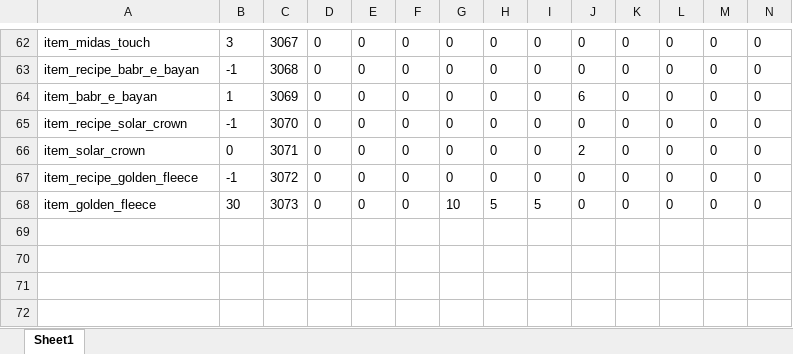
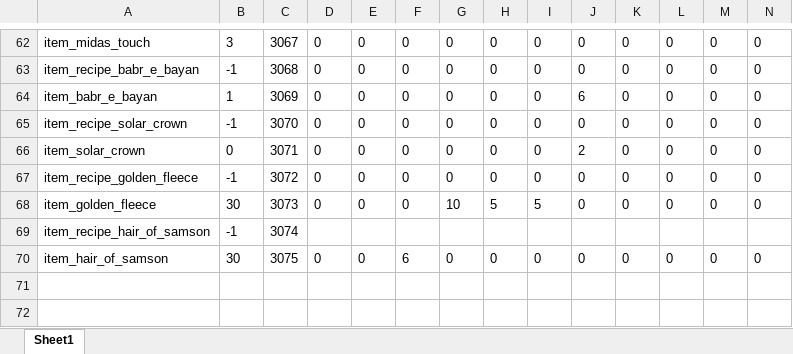
Before and after one commit to Axosh/avalore, an Excel workbook: balancing/item_balance.xlsx, sheet Sheet1, drawn as a sheet; only a part is shown, gaps mark what is left out; values as stored, in another font and other column widths than the file's, no borders; conditional formats not drawn; removed rows and columns are numbered as before the commit, all else as after; rows hold the shown columns only; the diff names each change by its address in the sheet, - before the commit and + after, or states it on an @@ line.

Commit message:
Item Tree + Hair of Samson

```diff
--- a/balancing/item_balance.xlsx (sheet Sheet1)
+++ b/balancing/item_balance.xlsx (sheet Sheet1)
-row 69: (empty)
-row 70: (empty)
+row 69: item_recipe_hair_of_samson | -1 | 3074
+row 70: item_hair_of_samson | 30 | 3075 | 0 | 0 | 6 | 0 | 0 | 0 | 0 | 0 | 0 | 0 | 0
```
Also changed, not shown: 9 other files.
